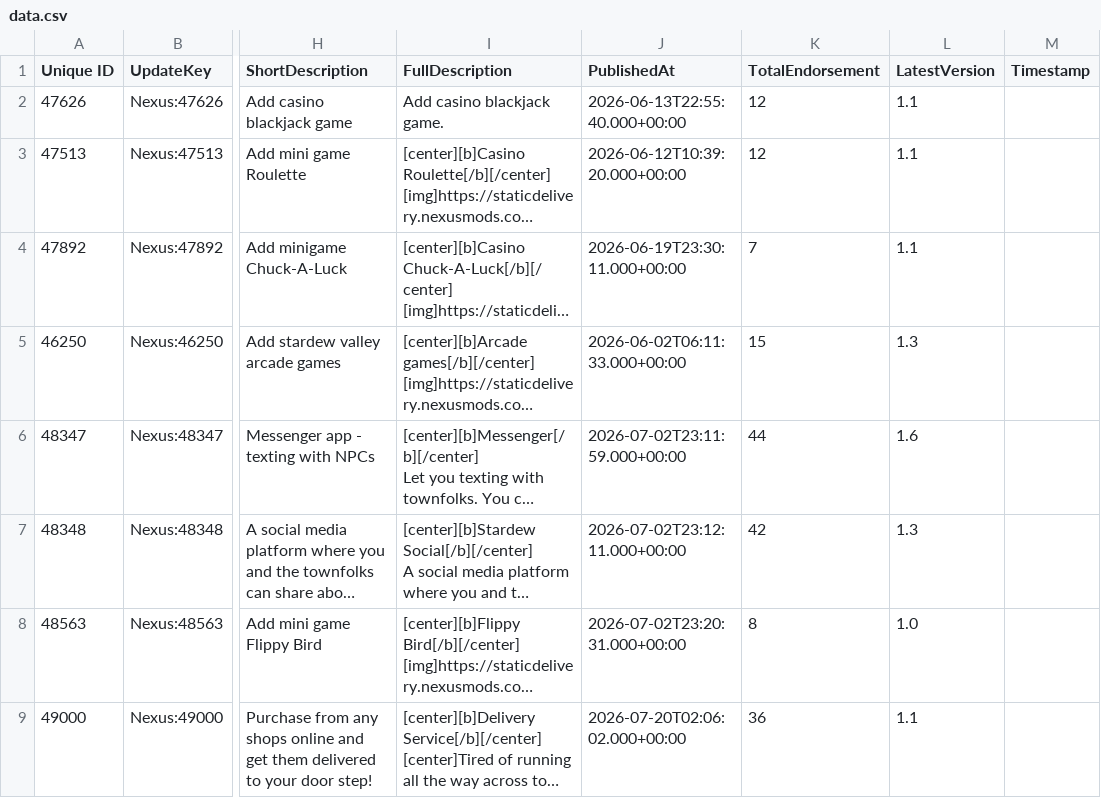
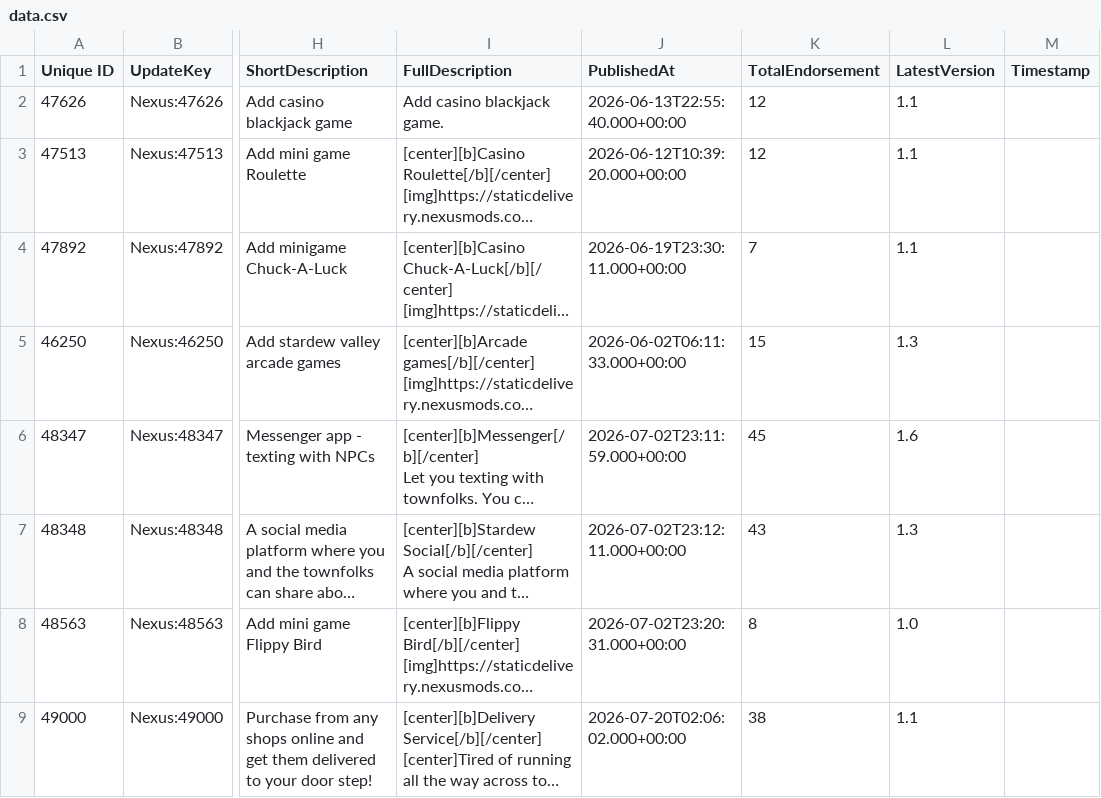
Before and after one commit to congha22/Smartphone-AppStoreData, a CSV file: data.csv, drawn as a sheet; only a part is shown, gaps mark what is left out; long unchanged cells end in …; the diff names each change by its address in the sheet, - before the commit and + after, or states it on an @@ line.

```diff
--- a/data.csv
+++ b/data.csv
-K6 (TotalEndorsement): 44
+K6 (TotalEndorsement): 45
-K7 (TotalEndorsement): 42
+K7 (TotalEndorsement): 43
-K9 (TotalEndorsement): 36
+K9 (TotalEndorsement): 38
```
